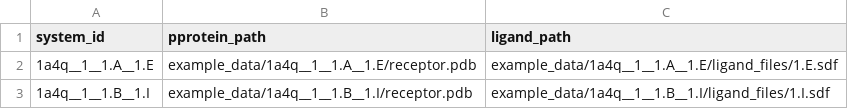
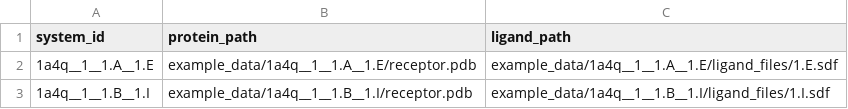
Before and after one commit to Endyff/landing_detector, a CSV file: tools/example_data_paths.csv, drawn as a sheet.

Commit message:
add example_data_paths

```diff
--- a/tools/example_data_paths.csv
+++ b/tools/example_data_paths.csv
@@ -1,2 +1,2 @@
-system_id,pprotein_path,ligand_path
+system_id,protein_path,ligand_path
 1a4q__1__1.A__1.E,example_data/1a4q__1__1.A__1.E/receptor.pdb,example_data/1a4q__1__1.A__1.E/ligand_files/1.E.sdf
```
